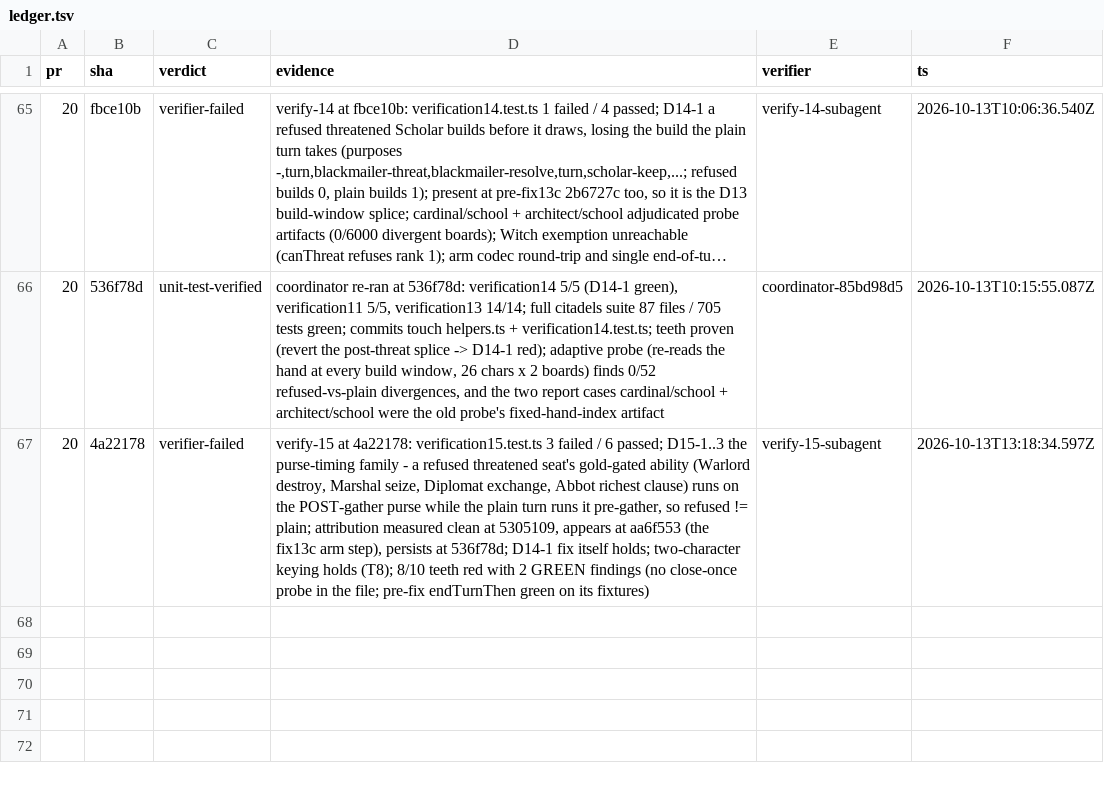
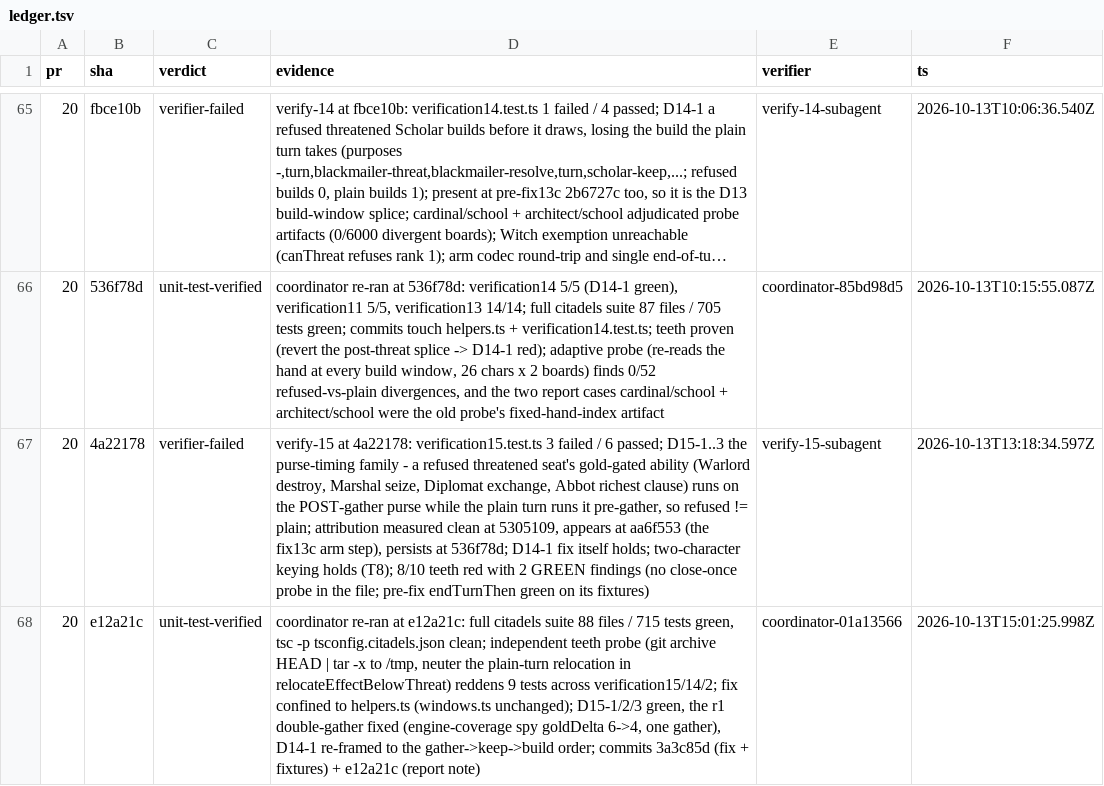
Before and after one commit to falentio/boardgame, a TSV file: orchestrate/citadels/ledger.tsv, drawn as a sheet; only a part is shown, gaps mark what is left out; long unchanged cells end in …; the diff names each change by its address in the sheet, - before the commit and + after, or states it on an @@ line.

Commit message:
chore(citadels): drain fix15 r2, record the verdict, target verify-16 at e12a21c

```diff
--- a/orchestrate/citadels/ledger.tsv
+++ b/orchestrate/citadels/ledger.tsv
+row 68: 20 | e12a21c | unit-test-verified | coordinator re-ran at e12a21c: full citadels suite 88 files / 715 tests green, tsc -p tsconfig.citadels.json clean; independent teeth probe (git archive HEAD | tar -x to /tmp, neuter the plain-turn relocation in relocateEffectBelowThreat) reddens 9 tests across verification15/14/2; fix confined to helpers.ts (windows.ts unchanged); D15-1/2/3 green, the r1 double-gather fixed (engine-coverage spy goldDelta 6->4, one gather), D14-1 re-framed to the gather->keep->build order; commits 3a3c85d (fix + fixtures) + e12a21c (report note) | coordinator-01a13566 | 2026-10-13T15:01:25.998Z
```
Also changed, not shown: orchestrate/citadels/units.tsv, 2 other files.
